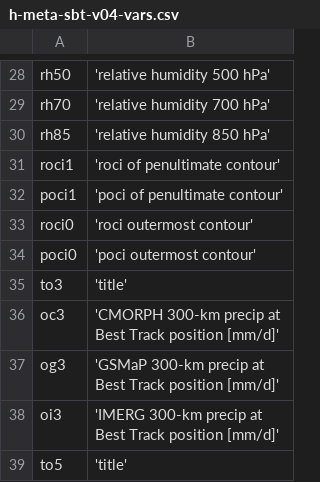
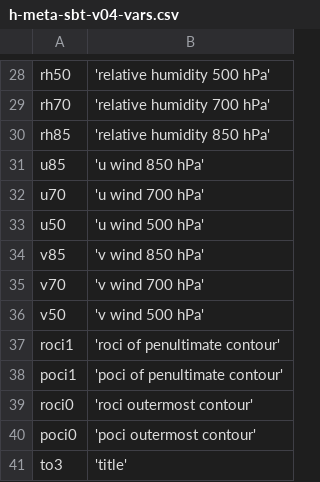
Before and after one commit to tenkiman/superBT-V04, a CSV file: h-meta-sbt-v04-vars.csv, drawn as a sheet; only a part is shown, gaps mark what is left out; the shorter side is filled out with more unchanged rows; the diff names each change by its address in the sheet, - before the commit and + after, or states it on an @@ line.

```diff
--- a/h-meta-sbt-v04-vars.csv
+++ b/h-meta-sbt-v04-vars.csv
+row 31: u85 | 'u wind 850 hPa'
+row 32: u70 | 'u wind 700 hPa'
+row 33: u50 | 'u wind 500 hPa'
+row 34: v85 | 'v wind 850 hPa'
+row 35: v70 | 'v wind 700 hPa'
+row 36: v50 | 'v wind 500 hPa'
```
Also changed, not shown: 8 other files.
